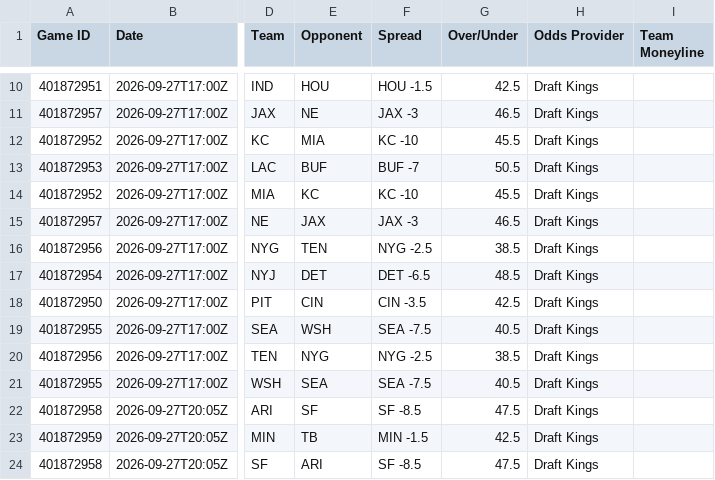
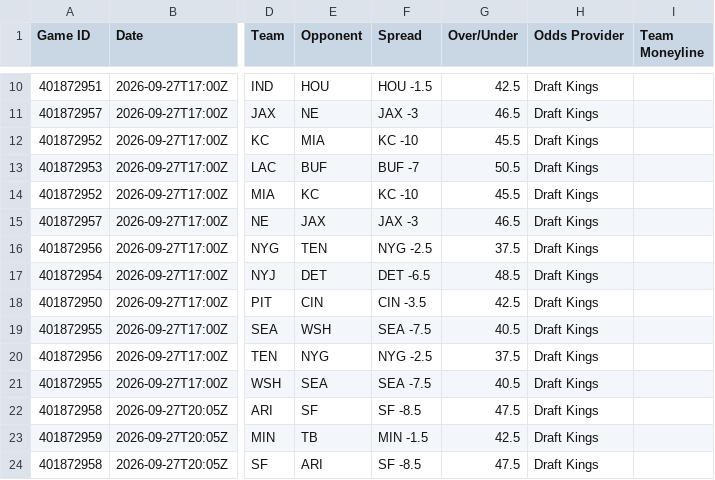
Before and after one commit to HitByOne/nlfdashboard, a CSV file: site/data/nfl_2026_upcoming_matchups.csv, drawn as a sheet; only a part is shown, gaps mark what is left out; the diff names each change by its address in the sheet, - before the commit and + after, or states it on an @@ line.

```diff
--- a/site/data/nfl_2026_upcoming_matchups.csv
+++ b/site/data/nfl_2026_upcoming_matchups.csv
-G16 (Over/Under): 38.5
+G16 (Over/Under): 37.5
-G20 (Over/Under): 38.5
+G20 (Over/Under): 37.5
```
Also changed, not shown: site/data/nfl_2026_injury_report.csv.
